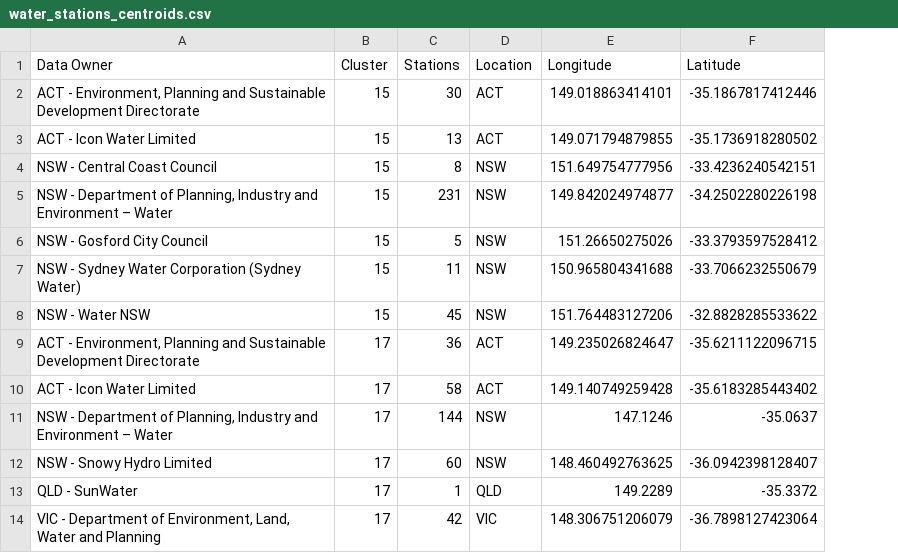
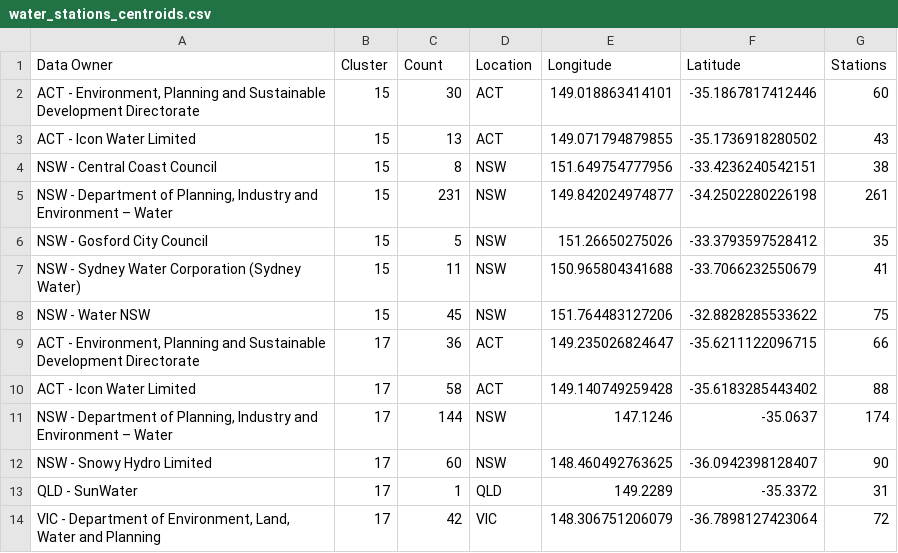
Before and after one commit to TingHanGan/utilisationOfWaterAUS, a CSV file: Datasets/water_stations_centroids.csv, drawn as a sheet; only a part is shown; the diff names each change by its address in the sheet, - before the commit and + after, or states it on an @@ line.

Commit message:
size updates

```diff
--- a/Datasets/water_stations_centroids.csv
+++ b/Datasets/water_stations_centroids.csv
+column G (Stations), rows 2-14: 60 | 43 | 38 | 261 | 35 | 41 | 75 | 66 | 88 | 174 | 90 | 31 | 72
-C1: Stations
+C1: Count
```
